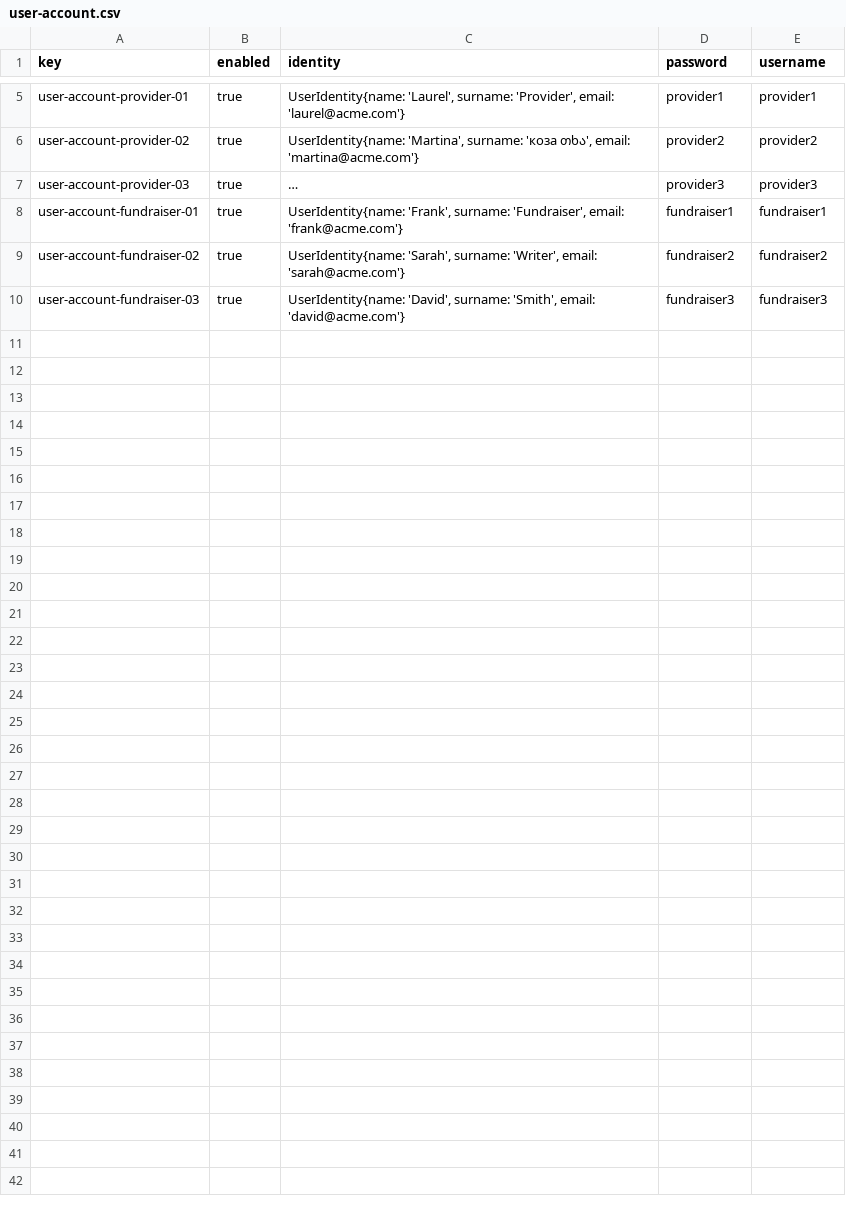
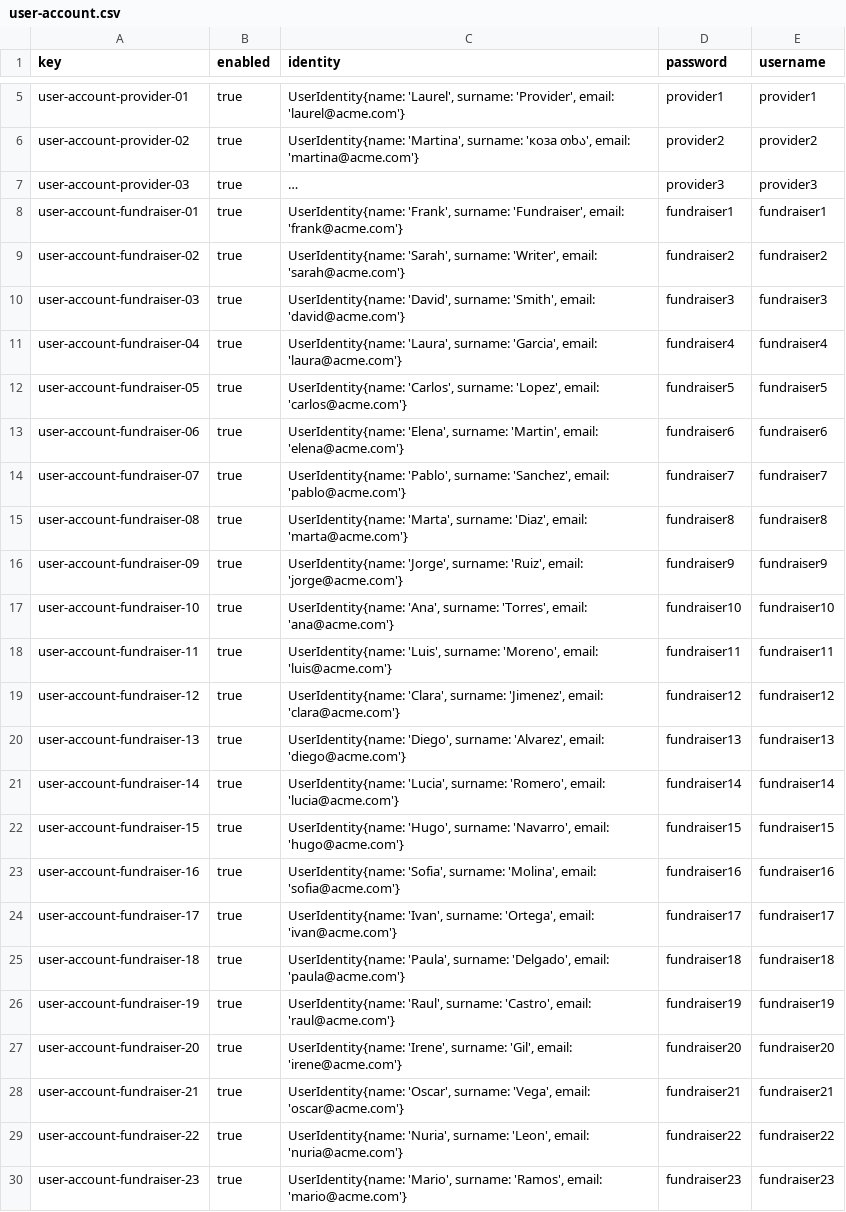
Before and after one commit to Flamyon/Acme-Starters, a CSV file: src/main/resources/WEB-INF/data/sample/batch-01/user-account.csv, drawn as a sheet; only a part is shown, gaps mark what is left out; long unchanged cells end in …; the diff names each change by its address in the sheet, - before the commit and + after, or states it on an @@ line.

Commit message:
Funcionando 23 Fundraiser

```diff
--- a/src/main/resources/WEB-INF/data/sample/batch-01/user-account.csv
+++ b/src/main/resources/WEB-INF/data/sample/batch-01/user-account.csv
+row 11: user-account-fundraiser-04 | true | UserIdentity{name: 'Laura', surname: 'Garcia', email: 'laura@acme.com'} | fundraiser4 | fundraiser4
+row 12: user-account-fundraiser-05 | true | UserIdentity{name: 'Carlos', surname: 'Lopez', email: 'carlos@acme.com'} | fundraiser5 | fundraiser5
+row 13: user-account-fundraiser-06 | true | UserIdentity{name: 'Elena', surname: 'Martin', email: 'elena@acme.com'} | fundraiser6 | fundraiser6
+row 14: user-account-fundraiser-07 | true | UserIdentity{name: 'Pablo', surname: 'Sanchez', email: 'pablo@acme.com'} | fundraiser7 | fundraiser7
+row 15: user-account-fundraiser-08 | true | UserIdentity{name: 'Marta', surname: 'Diaz', email: 'marta@acme.com'} | fundraiser8 | fundraiser8
+row 16: user-account-fundraiser-09 | true | UserIdentity{name: 'Jorge', surname: 'Ruiz', email: 'jorge@acme.com'} | fundraiser9 | fundraiser9
+row 17: user-account-fundraiser-10 | true | UserIdentity{name: 'Ana', surname: 'Torres', email: 'ana@acme.com'} | fundraiser10 | fundraiser10
+row 18: user-account-fundraiser-11 | true | UserIdentity{name: 'Luis', surname: 'Moreno', email: 'luis@acme.com'} | fundraiser11 | fundraiser11
+row 19: user-account-fundraiser-12 | true | UserIdentity{name: 'Clara', surname: 'Jimenez', email: 'clara@acme.com'} | fundraiser12 | fundraiser12
+row 20: user-account-fundraiser-13 | true | UserIdentity{name: 'Diego', surname: 'Alvarez', email: 'diego@acme.com'} | fundraiser13 | fundraiser13
+row 21: user-account-fundraiser-14 | true | UserIdentity{name: 'Lucia', surname: 'Romero', email: 'lucia@acme.com'} | fundraiser14 | fundraiser14
+row 22: user-account-fundraiser-15 | true | UserIdentity{name: 'Hugo', surname: 'Navarro', email: 'hugo@acme.com'} | fundraiser15 | fundraiser15
+row 23: user-account-fundraiser-16 | true | UserIdentity{name: 'Sofia', surname: 'Molina', email: 'sofia@acme.com'} | fundraiser16 | fundraiser16
+row 24: user-account-fundraiser-17 | true | UserIdentity{name: 'Ivan', surname: 'Ortega', email: 'ivan@acme.com'} | fundraiser17 | fundraiser17
+row 25: user-account-fundraiser-18 | true | UserIdentity{name: 'Paula', surname: 'Delgado', email: 'paula@acme.com'} | fundraiser18 | fundraiser18
+row 26: user-account-fundraiser-19 | true | UserIdentity{name: 'Raul', surname: 'Castro', email: 'raul@acme.com'} | fundraiser19 | fundraiser19
+row 27: user-account-fundraiser-20 | true | UserIdentity{name: 'Irene', surname: 'Gil', email: 'irene@acme.com'} | fundraiser20 | fundraiser20
+row 28: user-account-fundraiser-21 | true | UserIdentity{name: 'Oscar', surname: 'Vega', email: 'oscar@acme.com'} | fundraiser21 | fundraiser21
+row 29: user-account-fundraiser-22 | true | UserIdentity{name: 'Nuria', surname: 'Leon', email: 'nuria@acme.com'} | fundraiser22 | fundraiser22
+row 30: user-account-fundraiser-23 | true | UserIdentity{name: 'Mario', surname: 'Ramos', email: 'mario@acme.com'} | fundraiser23 | fundraiser23
```
Also changed, not shown: src/main/resources/WEB-INF/data/errata/batch-01/strategy.csv, src/main/resources/WEB-INF/data/errata/batch-01/tactic.csv, 1 other file.
